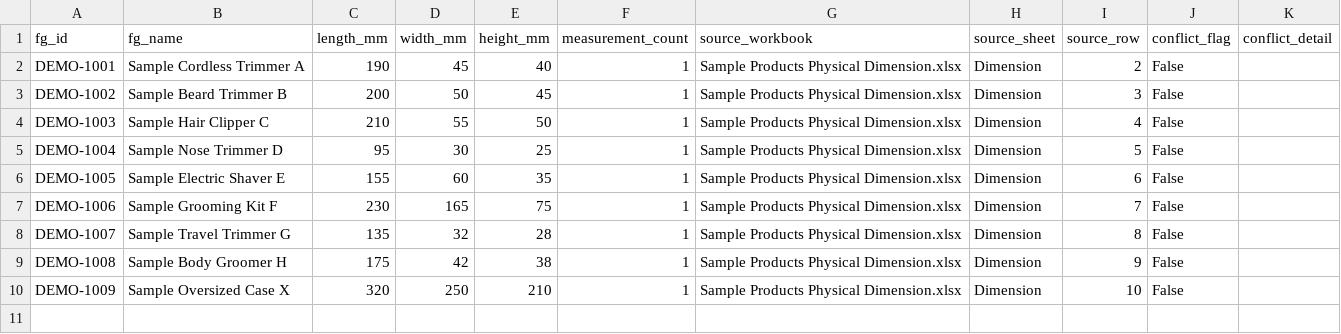
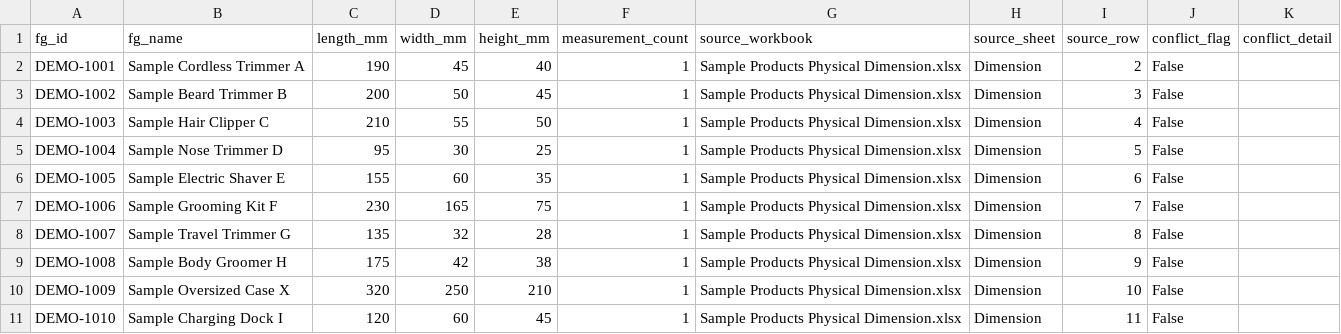
Before and after one commit to nguyenhoang88502/nguyenhoang88502.github.io, a CSV file: master_carton_fit_tool/generated/fg_dimensions.csv, drawn as a sheet; the diff names each change by its address in the sheet, - before the commit and + after, or states it on an @@ line.

```diff
--- a/master_carton_fit_tool/generated/fg_dimensions.csv
+++ b/master_carton_fit_tool/generated/fg_dimensions.csv
+row 11: DEMO-1010 | Sample Charging Dock I | 120 | 60 | 45 | 1 | Sample Products Physical Dimension.xlsx | Dimension | 11 | False
```
Also changed, not shown: master_carton_fit_tool/generated/bom_carton_assignments.csv, master_carton_fit_tool/generated/carton_fg_reverse_index.csv, 2 other files.
